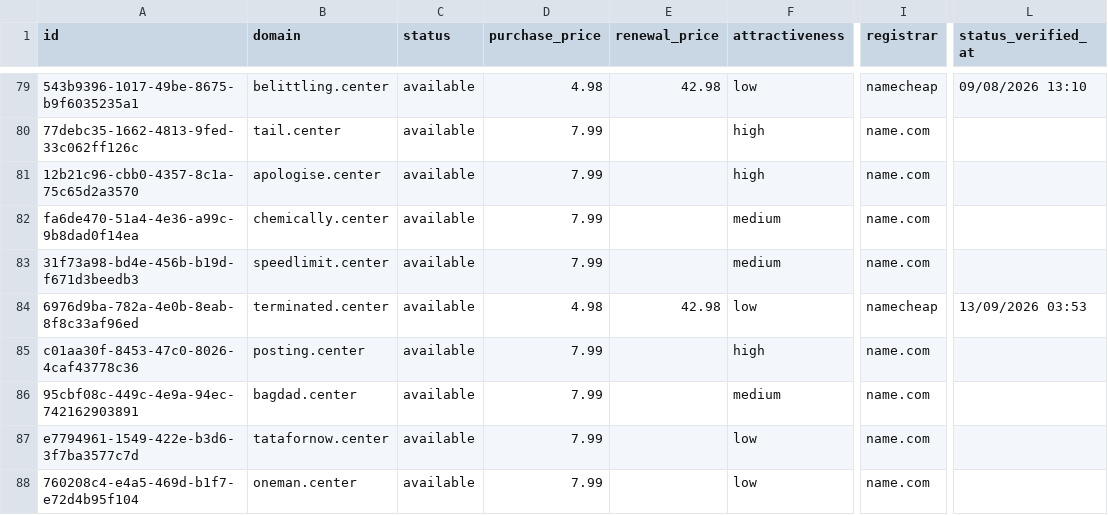
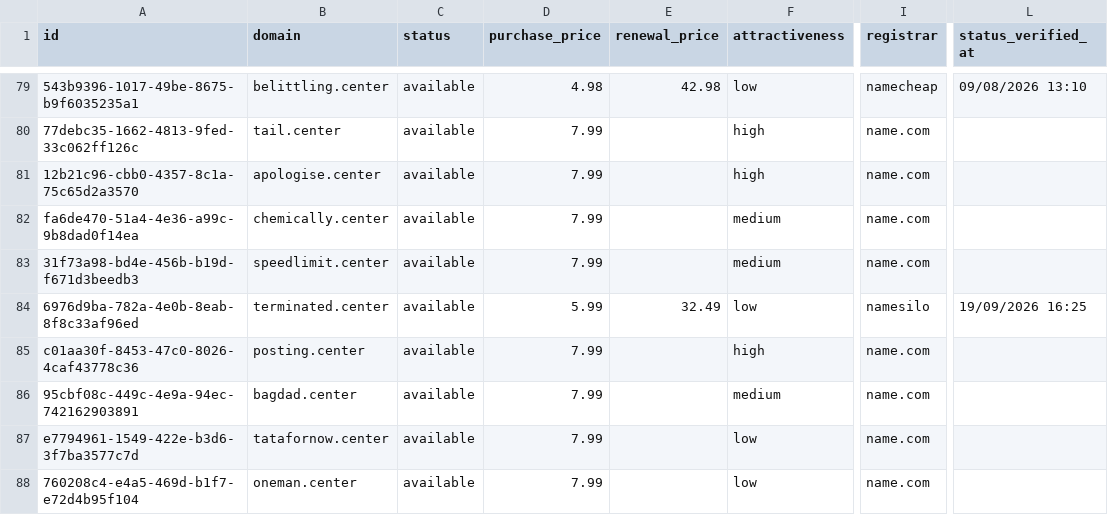
Before and after one commit to UniqueDomains/center-oneword-domains, a CSV file: center.csv, drawn as a sheet; only a part is shown, gaps mark what is left out; the diff covers the shown part only; the diff names each change by its address in the sheet, - before the commit and + after, or states it on an @@ line.

```diff
--- a/center.csv
+++ b/center.csv
-D84 (purchase_price): 4.98
+D84 (purchase_price): 5.99
-E84 (renewal_price): 42.98
+E84 (renewal_price): 32.49
-I84 (registrar): namecheap
+I84 (registrar): namesilo
-L84 (status_verified_at): 13/09/2026 03:53
+L84 (status_verified_at): 19/09/2026 16:25
```
Also changed, not shown: 2 added rows, 2 removed rows and 90 edited cells elsewhere in this file, 4 other files.
